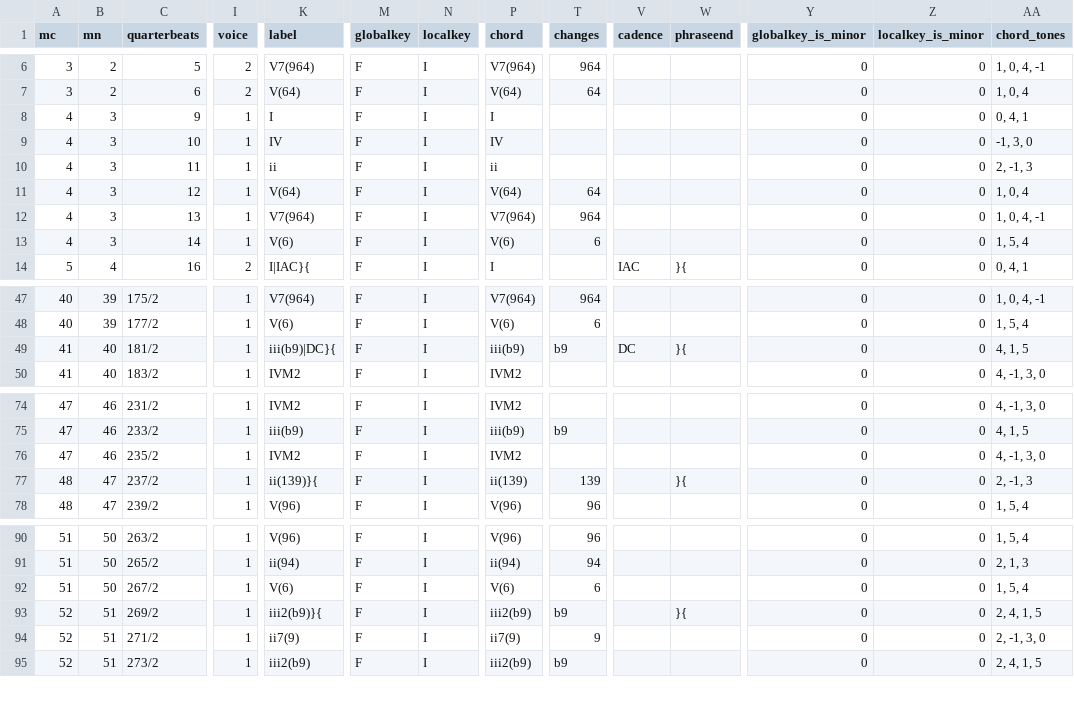
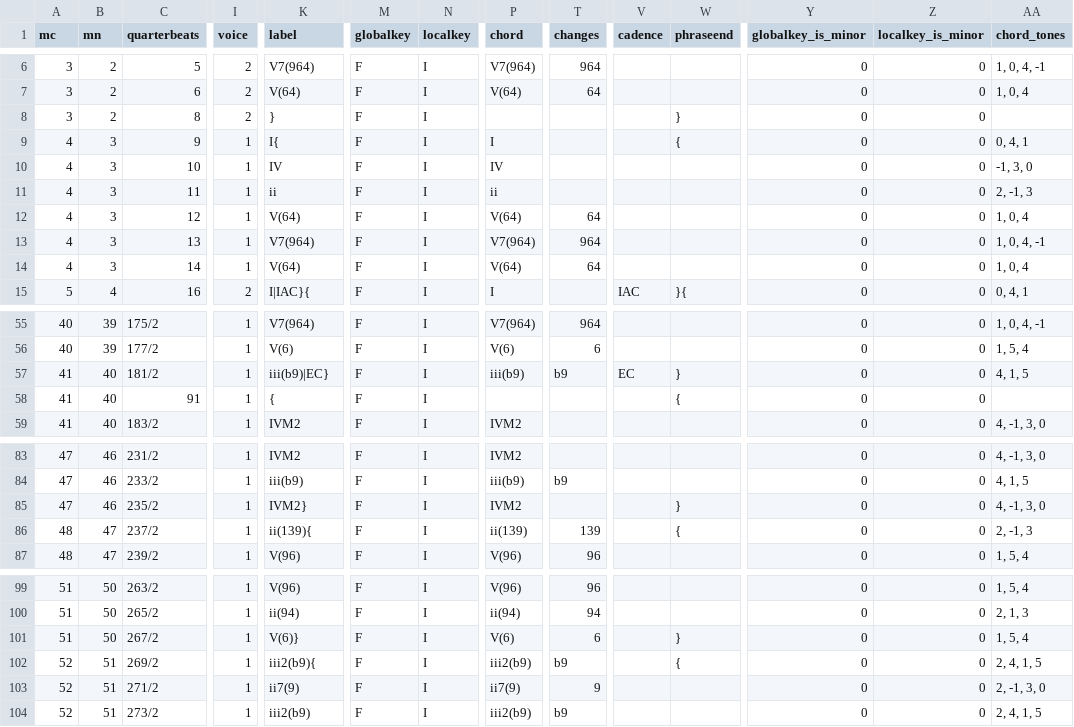
Before and after one commit to DCMLab/poulenc_mouvements_perpetuels, a TSV file: harmonies/03_alerte.tsv, drawn as a sheet; only a part is shown, gaps mark what is left out; addresses are those after the commit; rows hold the shown columns only; the diff covers the shown part only; the diff names each change by its address in the sheet, - before the commit and + after, or states it on an @@ line.

```diff
--- a/harmonies/03_alerte.tsv
+++ b/harmonies/03_alerte.tsv
+row 8: 3 | 2 | 8 | 2 | } | F | I |  |  |  | } | 0 | 0
-K9 (label): I
+K9 (label): I{
-W9 (phraseend): (empty)
+W9 (phraseend): {
-K14 (label): V(6)
+K14 (label): V(64)
-P14 (chord): V(6)
+P14 (chord): V(64)
-T14 (changes): 6
+T14 (changes): 64
-AA14 (chord_tones): 1, 5, 4
+AA14 (chord_tones): 1, 0, 4
-K57 (label): iii(b9)|DC}{
+K57 (label): iii(b9)|EC}
-V57 (cadence): DC
+V57 (cadence): EC
-W57 (phraseend): }{
+W57 (phraseend): }
+row 58: 41 | 40 | 91 | 1 | { | F | I |  |  |  | { | 0 | 0
-K85 (label): IVM2
+K85 (label): IVM2}
-W85 (phraseend): (empty)
+W85 (phraseend): }
-K86 (label): ii(139)}{
+K86 (label): ii(139){
-W86 (phraseend): }{
+W86 (phraseend): {
-K101 (label): V(6)
+K101 (label): V(6)}
-W101 (phraseend): (empty)
+W101 (phraseend): }
-K102 (label): iii2(b9)}{
+K102 (label): iii2(b9){
-W102 (phraseend): }{
+W102 (phraseend): {
```
Also changed, not shown: 7 added rows and 25 edited cells elsewhere in this file, metadata.tsv, reviewed/03_alerte_reviewed.tsv, 2 other files.
